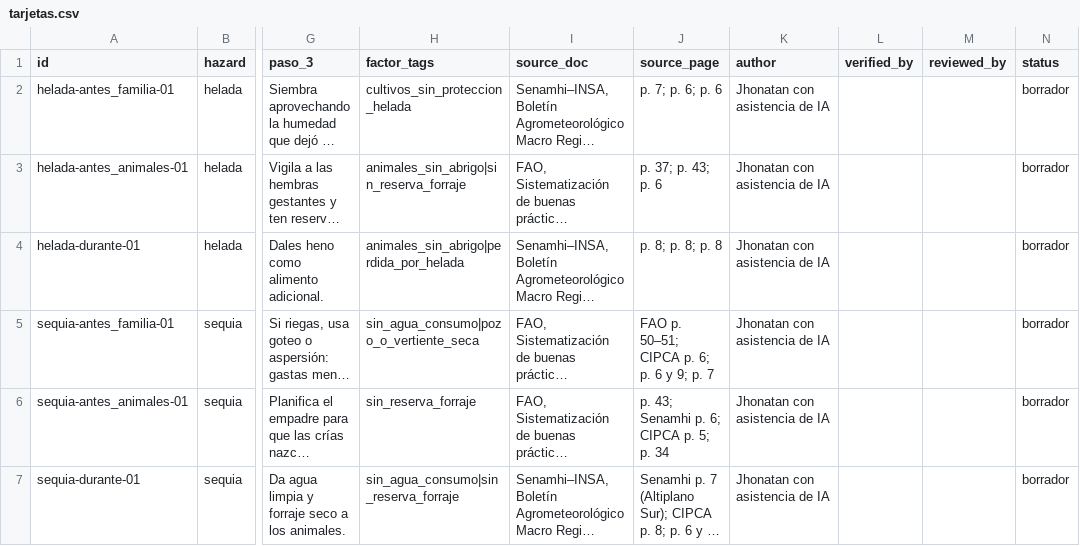
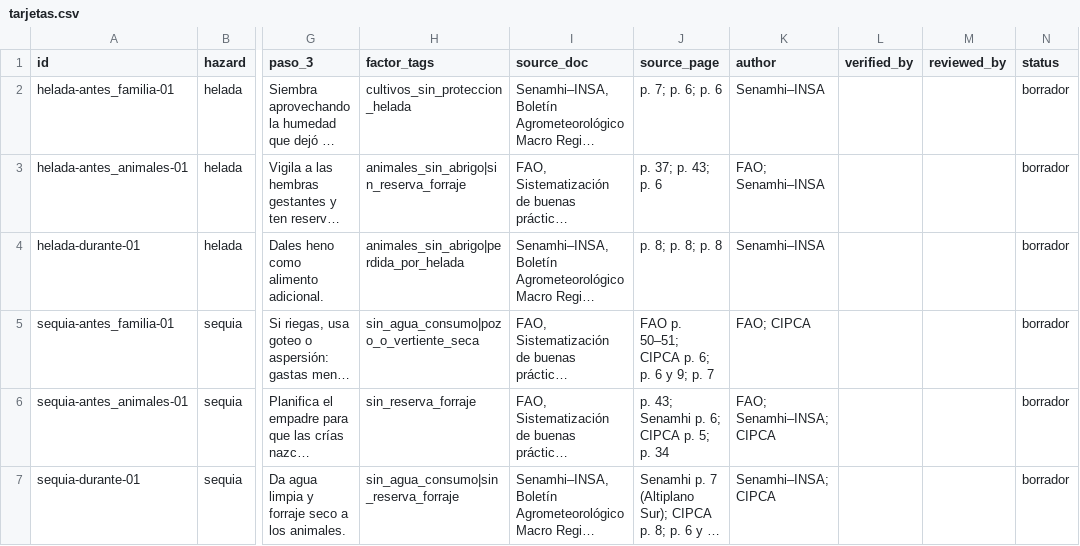
Before and after one commit to jonathan512439/PACHA, a CSV file: data/tarjetas/tarjetas.csv, drawn as a sheet; only a part is shown, gaps mark what is left out; long unchanged cells end in …; the diff names each change by its address in the sheet, - before the commit and + after, or states it on an @@ line.

```diff
--- a/data/tarjetas/tarjetas.csv
+++ b/data/tarjetas/tarjetas.csv
-K2 (author): Jhonatan con asistencia de IA
+K2 (author): Senamhi–INSA
-K3 (author): Jhonatan con asistencia de IA
+K3 (author): FAO; Senamhi–INSA
-K4 (author): Jhonatan con asistencia de IA
+K4 (author): Senamhi–INSA
-K5 (author): Jhonatan con asistencia de IA
+K5 (author): FAO; CIPCA
-K6 (author): Jhonatan con asistencia de IA
+K6 (author): FAO; Senamhi–INSA; CIPCA
-K7 (author): Jhonatan con asistencia de IA
+K7 (author): Senamhi–INSA; CIPCA
```
Also changed, not shown: 32 other files.
